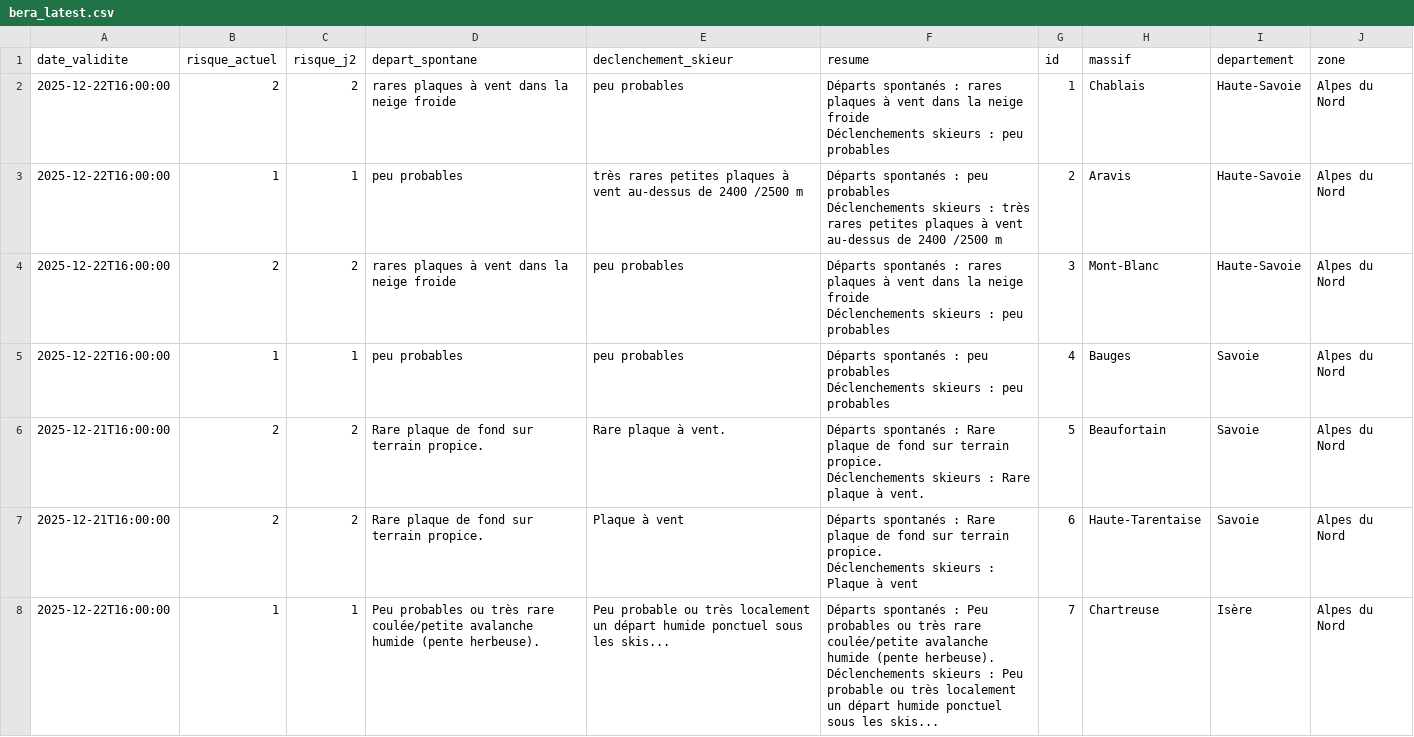
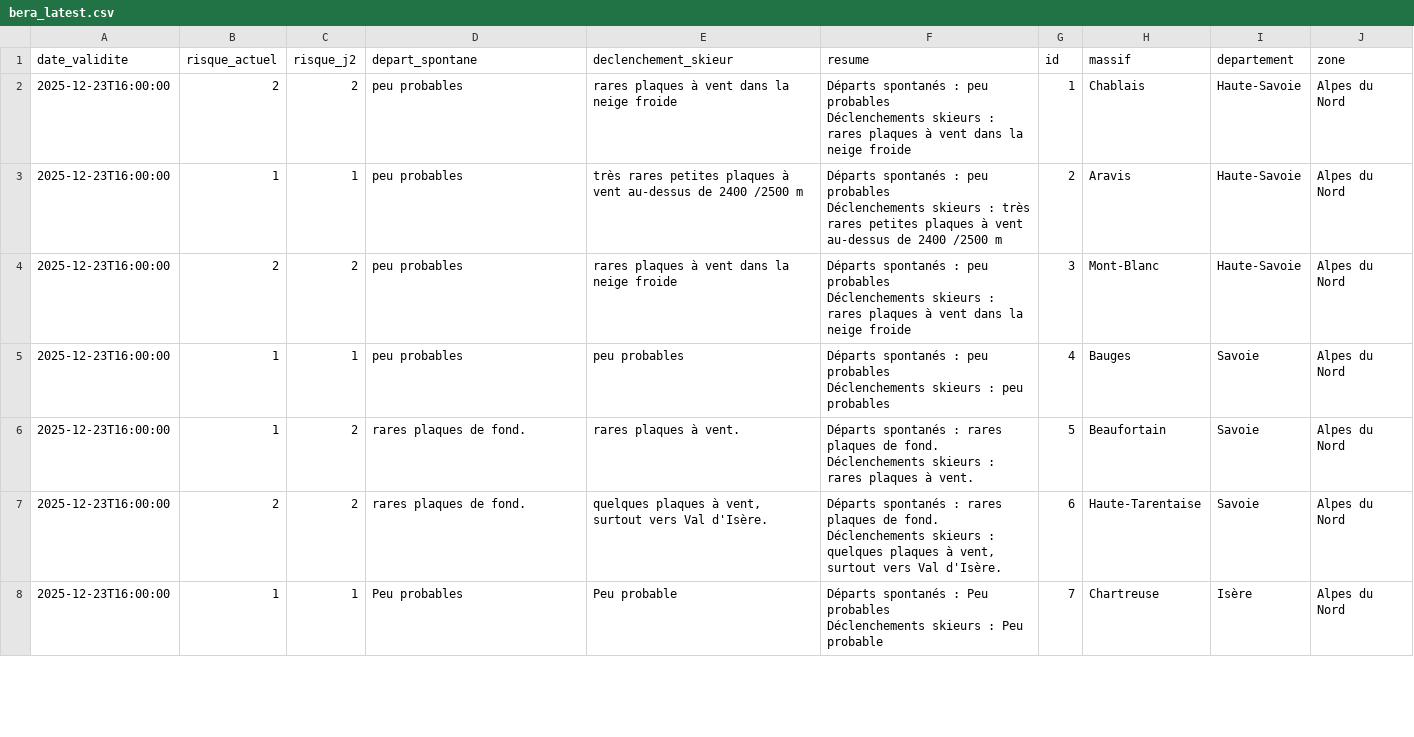
Before and after one commit to Tinevagio/Ski-touring-live, a CSV file: data/bera_latest.csv, drawn as a sheet; only a part is shown; the diff covers the shown part only.

Commit message:
BERA latest

```diff
--- a/data/bera_latest.csv
+++ b/data/bera_latest.csv
@@ -1,15 +1,15 @@
 date_validite,risque_actuel,risque_j2,depart_spontane,declenchement_skieur,resume,id,massif,departement,zone
-2025-12-22T16:00:00,2,2,rares plaques à vent dans la neige froide,peu probables,"Départs spontanés : rares plaques à vent dans la neige froide
-Déclenchements skieurs : peu probables",1,Chablais,Haute-Savoie,Alpes du Nord
-2025-12-22T16:00:00,1,1,peu probables,très rares petites plaques à vent au-dessus de 2400 /2500 m,"Départs spontanés : peu probables
-Déclenchements skieurs : très rares petites plaques à vent au-dessus de 2400 /2500 m",2,Aravis,Haute-Savoie,Alpes du Nord
-2025-12-22T16:00:00,2,2,rares plaques à vent dans la neige froide,peu probables,"Départs spontanés : rares plaques à vent dans la neige froide
-Déclenchements skieurs : peu probables",3,Mont-Blanc,Haute-Savoie,Alpes du Nord
-2025-12-22T16:00:00,1,1,peu probables,peu probables,"Départs spontanés : peu probables
-Déclenchements skieurs : peu probables",4,Bauges,Savoie,Alpes du Nord
-2025-12-21T16:00:00,2,2,Rare plaque de fond sur terrain propice.,Rare plaque à vent.,"Départs spontanés : Rare plaque de fond sur terrain propice.
-Déclenchements skieurs : Rare plaque à vent.",5,Beaufortain,Savoie,Alpes du Nord
-2025-12-21T16:00:00,2,2,Rare plaque de fond sur terrain propice.,Plaque à vent ,"Départs spontanés : Rare plaque de fond sur terrain propice.
-Déclenchements skieurs : Plaque à vent ",6,Haute-Tarentaise,Savoie,Alpes du Nord
-2025-12-22T16:00:00,1,1,Peu probables ou très rare coulée/petite avalanche humide (pente herbeuse).,Peu probable ou très localement un départ humide ponctuel sous les skis...,"Départs spontanés : Peu probables ou très rare coulée/petite avalanche humide (pente herbeuse).
-Déclenchements skieurs : Peu probable ou très localement un départ humide ponctuel sous les skis...",7,Chartreuse,Isère,Alpes du Nord
+2025-12-23T16:00:00,2,2,peu probables,rares plaques à vent dans la neige froide,"Départs spontanés : peu probables
+Déclenchements skieurs : rares plaques à vent dans la neige froide",1,Chablais,Haute-Savoie,Alpes du Nord
+2025-12-23T16:00:00,1,1,peu probables,très rares petites plaques à vent au-dessus de 2400 /2500 m,"Départs spontanés : peu probables
+Déclenchements skieurs : très rares petites plaques à vent au-dessus de 2400 /2500 m",2,Aravis,Haute-Savoie,Alpes du Nord
+2025-12-23T16:00:00,2,2,peu probables,rares plaques à vent dans la neige froide,"Départs spontanés : peu probables
+Déclenchements skieurs : rares plaques à vent dans la neige froide",3,Mont-Blanc,Haute-Savoie,Alpes du Nord
+2025-12-23T16:00:00,1,1,peu probables,peu probables,"Départs spontanés : peu probables
+Déclenchements skieurs : peu probables",4,Bauges,Savoie,Alpes du Nord
+2025-12-23T16:00:00,1,2,rares plaques de fond.,rares plaques à vent.,"Départs spontanés : rares plaques de fond.
+Déclenchements skieurs : rares plaques à vent.",5,Beaufortain,Savoie,Alpes du Nord
+2025-12-23T16:00:00,2,2,rares plaques de fond. ,"quelques plaques à vent, surtout vers Val d'Isère.","Départs spontanés : rares plaques de fond.
+Déclenchements skieurs : quelques plaques à vent, surtout vers Val d'Isère.",6,Haute-Tarentaise,Savoie,Alpes du Nord
+2025-12-23T16:00:00,1,1,Peu probables ,Peu probable,"Départs spontanés : Peu probables
+Déclenchements skieurs : Peu probable",7,Chartreuse,Isère,Alpes du Nord
```
Also changed, not shown: 49 edited cells elsewhere in this file.
